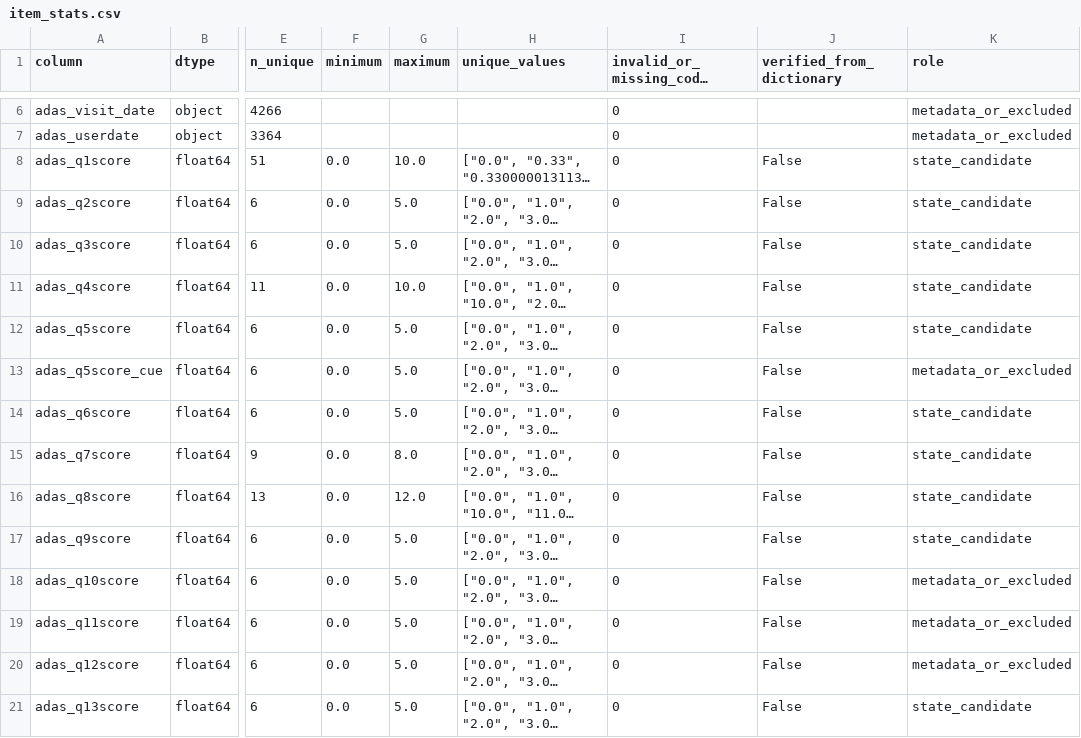
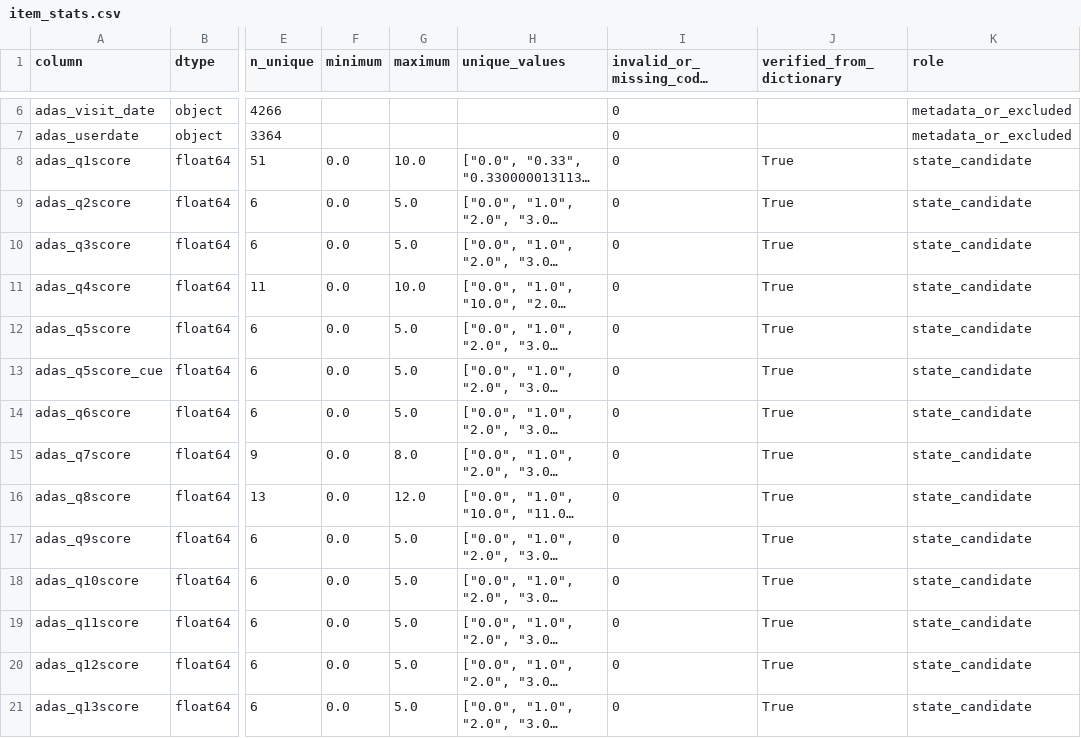
Before and after one commit to internbob/MemReason, a CSV file: reports/data_audit/item_stats.csv, drawn as a sheet; only a part is shown, gaps mark what is left out; long unchanged cells end in …; the diff covers the shown part only; the diff names each change by its address in the sheet, - before the commit and + after, or states it on an @@ line.

```diff
--- a/reports/data_audit/item_stats.csv
+++ b/reports/data_audit/item_stats.csv
-J8:J21 (verified_from_dictionary): False
+J8:J21 (verified_from_dictionary): True
-K13 (role): metadata_or_excluded
+K13 (role): state_candidate
-K18:K20 (role): metadata_or_excluded
+K18:K20 (role): state_candidate
```
Also changed, not shown: 101 edited cells elsewhere in this file, reports/data_audit/event_time_sources.csv, reports/data_audit/mri_root_comparison.csv, 38 other files.
